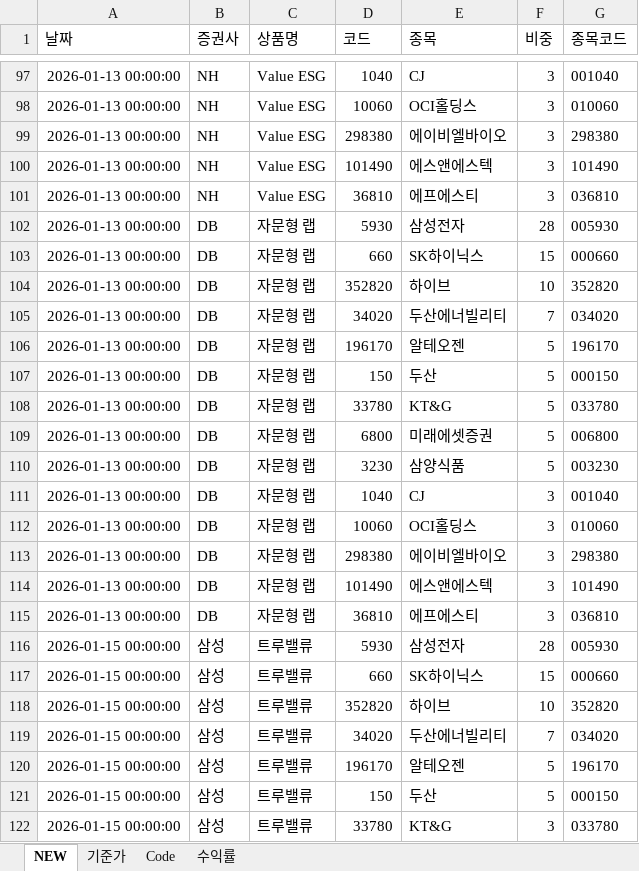
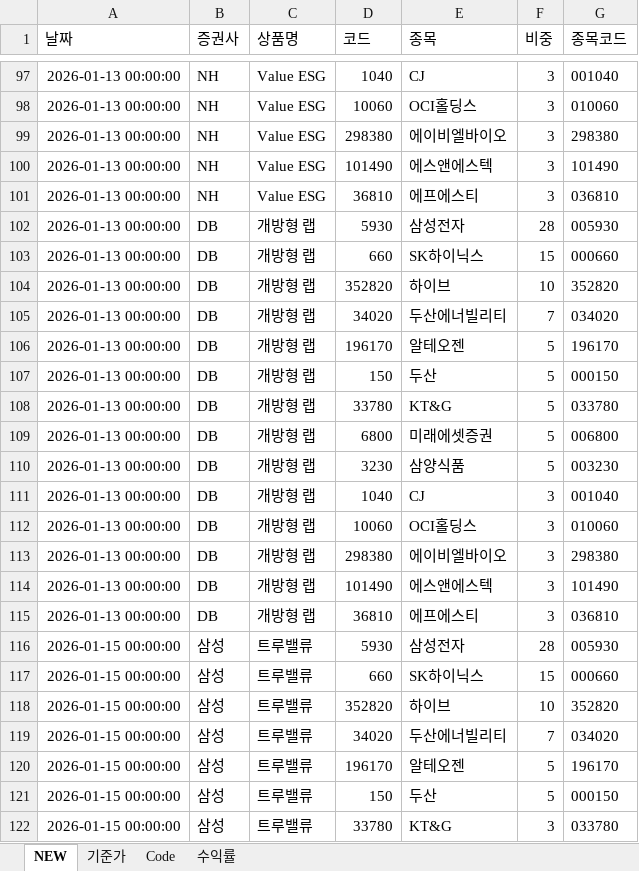
Before and after one commit to sisyphe10/Antigravity_Market_Dashboard, an Excel workbook: Wrap_NAV.xlsx, sheet NEW, drawn as a sheet; only a part is shown, gaps mark what is left out; values as stored, in another font and other column widths than the file's, no borders; the diff covers the shown part only; the diff names each change by its address in the sheet, - before the commit and + after, or states it on an @@ line.

```diff
--- a/Wrap_NAV.xlsx (sheet NEW)
+++ b/Wrap_NAV.xlsx (sheet NEW)
-C102:C115 (상품명): 자문형 랩
+C102:C115 (상품명): 개방형 랩
```
Also changed, not shown: 46 added rows and 38 edited cells elsewhere in this sheet, sheet 기준가, sheet 수익률, 2 other files.
